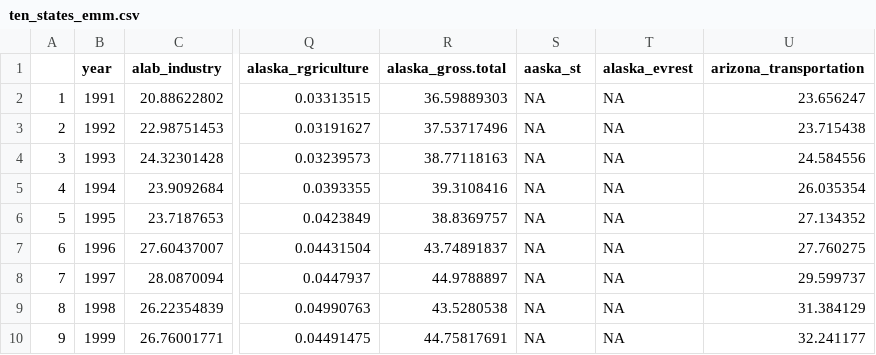
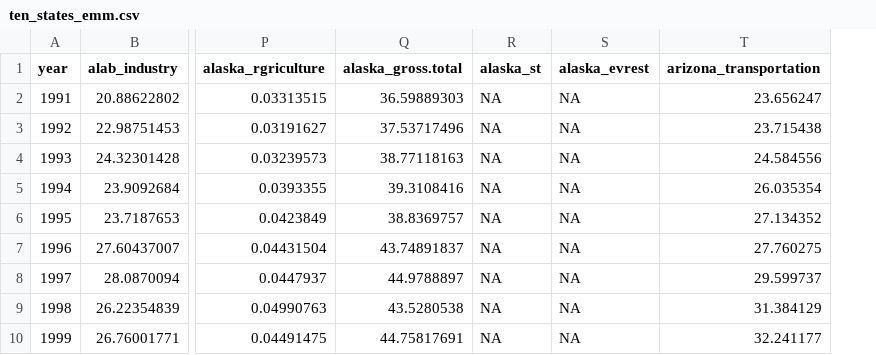
Before and after one commit to jackkilleen94/ENV710_github_test_killeenj, a CSV file: Processed/ten_states_emm.csv, drawn as a sheet; only a part is shown, gaps mark what is left out; removed rows and columns are numbered as before the commit, all else as after; the diff names each change by its address in the sheet, - before the commit and + after, or states it on an @@ line.

Commit message:
Last data cleaning

```diff
--- a/Processed/ten_states_emm.csv
+++ b/Processed/ten_states_emm.csv
-column A, rows 2-10: 1 | 2 | 3 | 4 | 5 | 6 | 7 | 8 | 9
-R1: aaska_st
+R1: alaska_st
```
Also changed, not shown: 2 other files.
